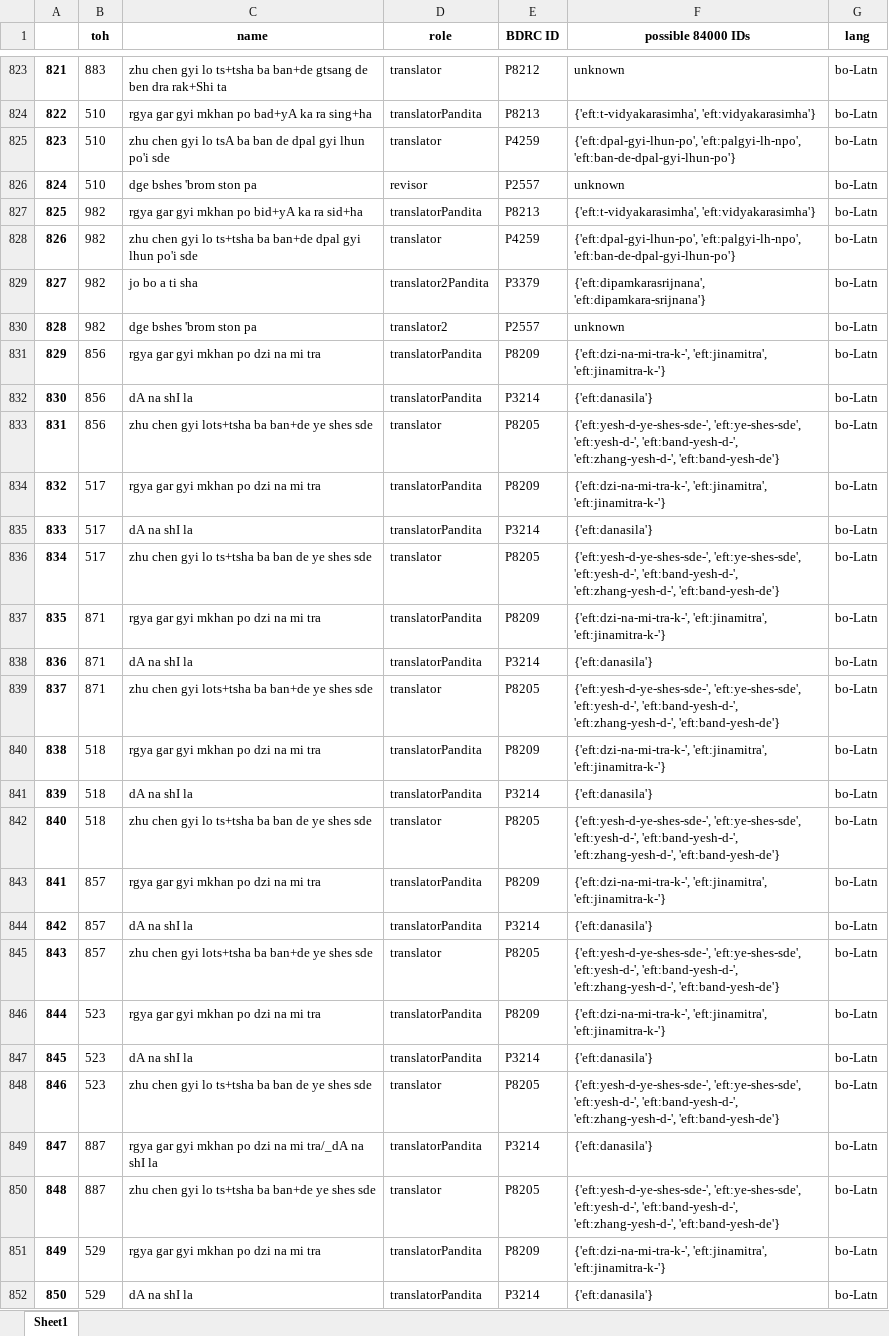
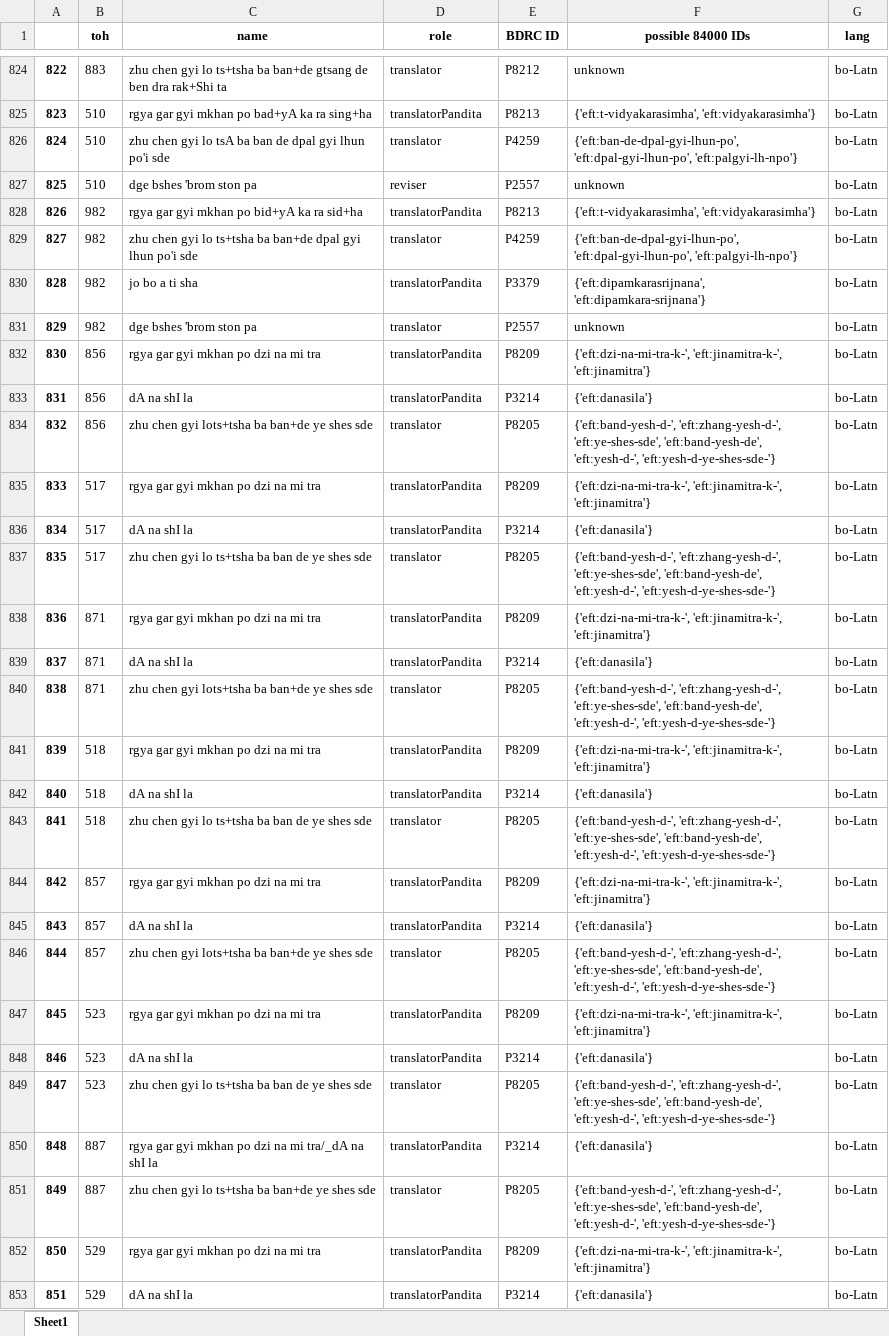
Before and after one commit to wkdewey/xml-parsing, an Excel workbook: new_attributions.xlsx, sheet Sheet1, drawn as a sheet; only a part is shown, gaps mark what is left out; values as stored, in another font and other column widths than the file's, no borders; addresses are those after the commit; the diff covers the shown part only; the diff names each change by its address in the sheet, - before the commit and + after, or states it on an @@ line.

Commit message:
reconcile 84000 ids, factor out numbers for roles

```diff
--- a/new_attributions.xlsx (sheet Sheet1)
+++ b/new_attributions.xlsx (sheet Sheet1)
@@ column A renumbered from row 480 down @@
-F826 (possible 84000 IDs): {'eft:dpal-gyi-lhun-po', 'eft:palgyi-lh-npo', 'eft:ban-de-dpal-gyi-lhun-po'}
+F826 (possible 84000 IDs): {'eft:ban-de-dpal-gyi-lhun-po', 'eft:dpal-gyi-lhun-po', 'eft:palgyi-lh-npo'}
-D827 (role): revisor
+D827 (role): reviser
-F829 (possible 84000 IDs): {'eft:dpal-gyi-lhun-po', 'eft:palgyi-lh-npo', 'eft:ban-de-dpal-gyi-lhun-po'}
+F829 (possible 84000 IDs): {'eft:ban-de-dpal-gyi-lhun-po', 'eft:dpal-gyi-lhun-po', 'eft:palgyi-lh-npo'}
-D830 (role): translator2Pandita
+D830 (role): translatorPandita
-D831 (role): translator2
+D831 (role): translator
-F832 (possible 84000 IDs): {'eft:dzi-na-mi-tra-k-', 'eft:jinamitra', 'eft:jinamitra-k-'}
+F832 (possible 84000 IDs): {'eft:dzi-na-mi-tra-k-', 'eft:jinamitra-k-', 'eft:jinamitra'}
-F834 (possible 84000 IDs): {'eft:yesh-d-ye-shes-sde-', 'eft:ye-shes-sde', 'eft:yesh-d-', 'eft:band-yesh-d-', 'eft:zhang-yesh-d-', 'eft:band-yesh-de'}
+F834 (possible 84000 IDs): {'eft:band-yesh-d-', 'eft:zhang-yesh-d-', 'eft:ye-shes-sde', 'eft:band-yesh-de', 'eft:yesh-d-', 'eft:yesh-d-ye-shes-sde-'}
-F835 (possible 84000 IDs): {'eft:dzi-na-mi-tra-k-', 'eft:jinamitra', 'eft:jinamitra-k-'}
+F835 (possible 84000 IDs): {'eft:dzi-na-mi-tra-k-', 'eft:jinamitra-k-', 'eft:jinamitra'}
-F837 (possible 84000 IDs): {'eft:yesh-d-ye-shes-sde-', 'eft:ye-shes-sde', 'eft:yesh-d-', 'eft:band-yesh-d-', 'eft:zhang-yesh-d-', 'eft:band-yesh-de'}
+F837 (possible 84000 IDs): {'eft:band-yesh-d-', 'eft:zhang-yesh-d-', 'eft:ye-shes-sde', 'eft:band-yesh-de', 'eft:yesh-d-', 'eft:yesh-d-ye-shes-sde-'}
-F838 (possible 84000 IDs): {'eft:dzi-na-mi-tra-k-', 'eft:jinamitra', 'eft:jinamitra-k-'}
+F838 (possible 84000 IDs): {'eft:dzi-na-mi-tra-k-', 'eft:jinamitra-k-', 'eft:jinamitra'}
-F840 (possible 84000 IDs): {'eft:yesh-d-ye-shes-sde-', 'eft:ye-shes-sde', 'eft:yesh-d-', 'eft:band-yesh-d-', 'eft:zhang-yesh-d-', 'eft:band-yesh-de'}
+F840 (possible 84000 IDs): {'eft:band-yesh-d-', 'eft:zhang-yesh-d-', 'eft:ye-shes-sde', 'eft:band-yesh-de', 'eft:yesh-d-', 'eft:yesh-d-ye-shes-sde-'}
-F841 (possible 84000 IDs): {'eft:dzi-na-mi-tra-k-', 'eft:jinamitra', 'eft:jinamitra-k-'}
+F841 (possible 84000 IDs): {'eft:dzi-na-mi-tra-k-', 'eft:jinamitra-k-', 'eft:jinamitra'}
-F843 (possible 84000 IDs): {'eft:yesh-d-ye-shes-sde-', 'eft:ye-shes-sde', 'eft:yesh-d-', 'eft:band-yesh-d-', 'eft:zhang-yesh-d-', 'eft:band-yesh-de'}
+F843 (possible 84000 IDs): {'eft:band-yesh-d-', 'eft:zhang-yesh-d-', 'eft:ye-shes-sde', 'eft:band-yesh-de', 'eft:yesh-d-', 'eft:yesh-d-ye-shes-sde-'}
-F844 (possible 84000 IDs): {'eft:dzi-na-mi-tra-k-', 'eft:jinamitra', 'eft:jinamitra-k-'}
+F844 (possible 84000 IDs): {'eft:dzi-na-mi-tra-k-', 'eft:jinamitra-k-', 'eft:jinamitra'}
-F846 (possible 84000 IDs): {'eft:yesh-d-ye-shes-sde-', 'eft:ye-shes-sde', 'eft:yesh-d-', 'eft:band-yesh-d-', 'eft:zhang-yesh-d-', 'eft:band-yesh-de'}
+F846 (possible 84000 IDs): {'eft:band-yesh-d-', 'eft:zhang-yesh-d-', 'eft:ye-shes-sde', 'eft:band-yesh-de', 'eft:yesh-d-', 'eft:yesh-d-ye-shes-sde-'}
-F847 (possible 84000 IDs): {'eft:dzi-na-mi-tra-k-', 'eft:jinamitra', 'eft:jinamitra-k-'}
+F847 (possible 84000 IDs): {'eft:dzi-na-mi-tra-k-', 'eft:jinamitra-k-', 'eft:jinamitra'}
-F849 (possible 84000 IDs): {'eft:yesh-d-ye-shes-sde-', 'eft:ye-shes-sde', 'eft:yesh-d-', 'eft:band-yesh-d-', 'eft:zhang-yesh-d-', 'eft:band-yesh-de'}
+F849 (possible 84000 IDs): {'eft:band-yesh-d-', 'eft:zhang-yesh-d-', 'eft:ye-shes-sde', 'eft:band-yesh-de', 'eft:yesh-d-', 'eft:yesh-d-ye-shes-sde-'}
-F851 (possible 84000 IDs): {'eft:yesh-d-ye-shes-sde-', 'eft:ye-shes-sde', 'eft:yesh-d-', 'eft:band-yesh-d-', 'eft:zhang-yesh-d-', 'eft:band-yesh-de'}
+F851 (possible 84000 IDs): {'eft:band-yesh-d-', 'eft:zhang-yesh-d-', 'eft:ye-shes-sde', 'eft:band-yesh-de', 'eft:yesh-d-', 'eft:yesh-d-ye-shes-sde-'}
-F852 (possible 84000 IDs): {'eft:dzi-na-mi-tra-k-', 'eft:jinamitra', 'eft:jinamitra-k-'}
+F852 (possible 84000 IDs): {'eft:dzi-na-mi-tra-k-', 'eft:jinamitra-k-', 'eft:jinamitra'}
```
Also changed, not shown: 1 added row and 487 edited cells elsewhere in this sheet, WD_BDRC_data.xlsx, all_person_matches.xlsx, 6 other files.
